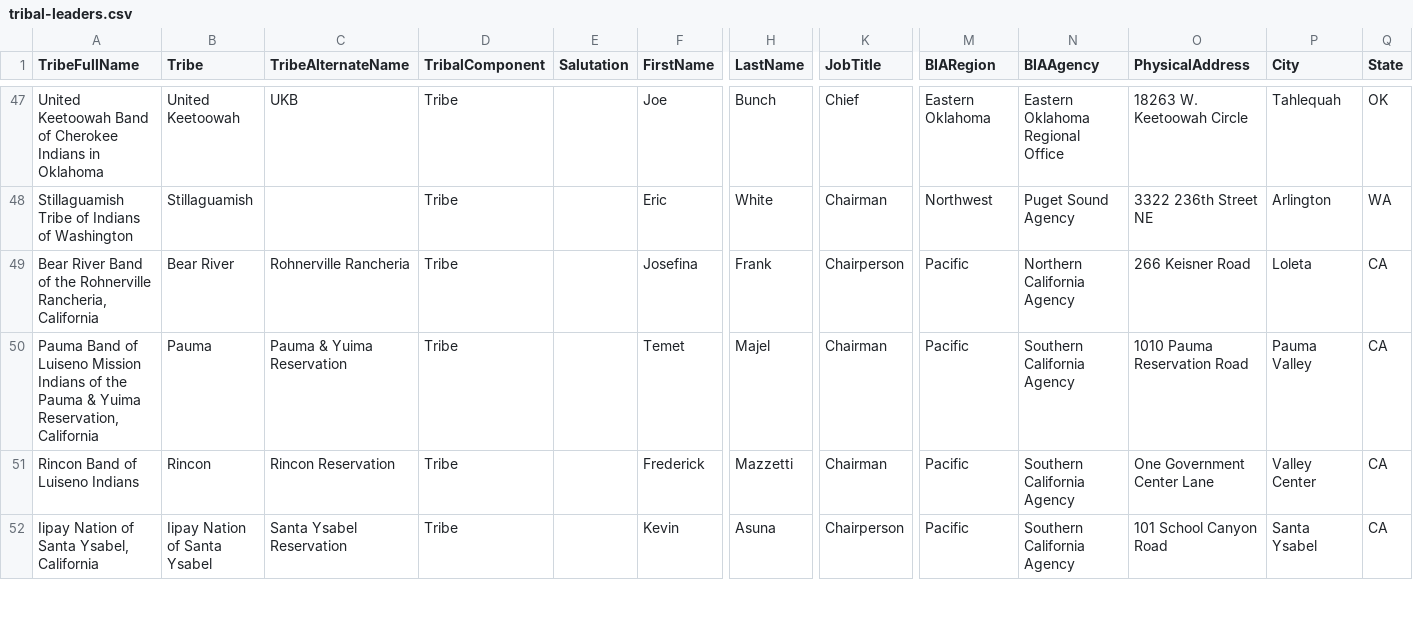
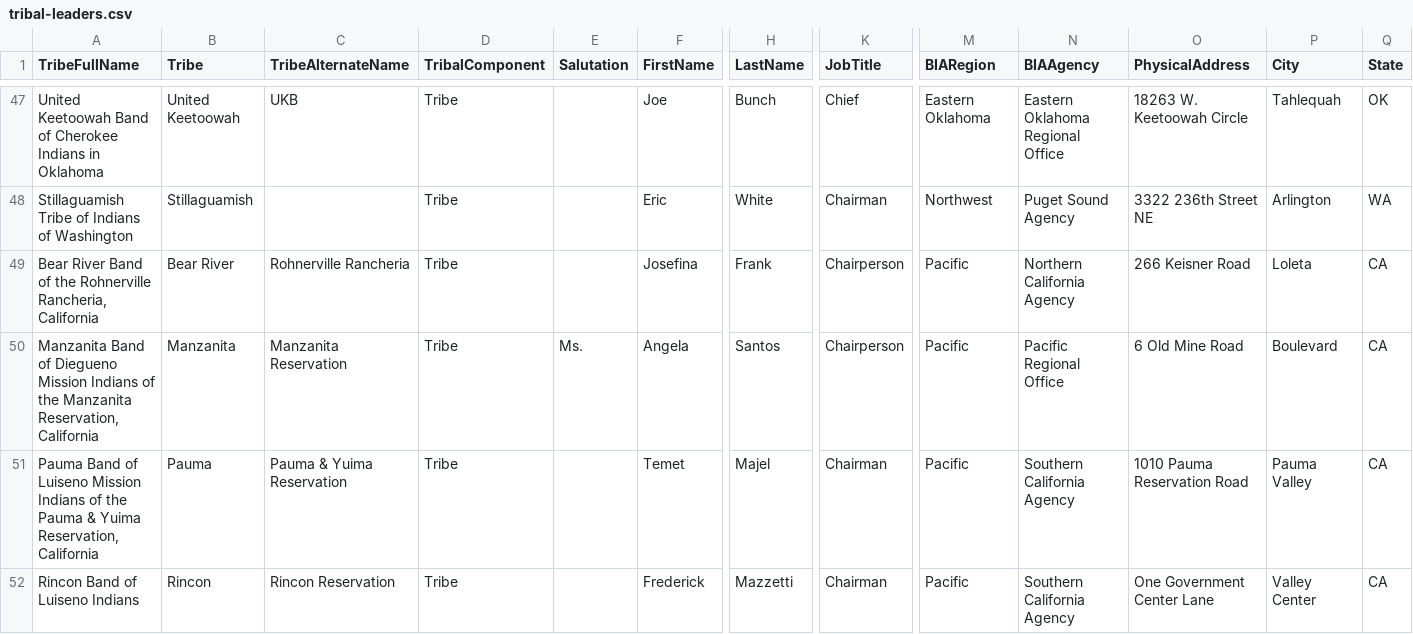
Before and after one commit to cisagov/flat-tribal-leaders, a CSV file: tribal-leaders.csv, drawn as a sheet; only a part is shown, gaps mark what is left out; the shorter side is filled out with more unchanged rows; rows hold the shown columns only; the diff covers the shown part only; the diff names each change by its address in the sheet, - before the commit and + after, or states it on an @@ line.

Commit message:
Flat: latest data (2023-06-08T06:11:24.455Z) {   "date": "2023-06-08T06:11:24.455Z",   "files": [     {       "name": "tribal-leaders.csv",       "deltaBytes": -2,       "source": "https://www.bia.gov/tribal-leaders-csv"     }   ] }

```diff
--- a/tribal-leaders.csv
+++ b/tribal-leaders.csv
+row 50: Manzanita Band of Diegueno Mission Indians of the Manzanita Reservation, California | Manzanita | Manzanita Reservation | Tribe | Ms. | Angela | Santos | Chairperson | Pacific | Pacific Regional Office | 6 Old Mine Road | Boulevard | CA
```
Also changed, not shown: 1 removed row and 4 edited cells elsewhere in this file.
